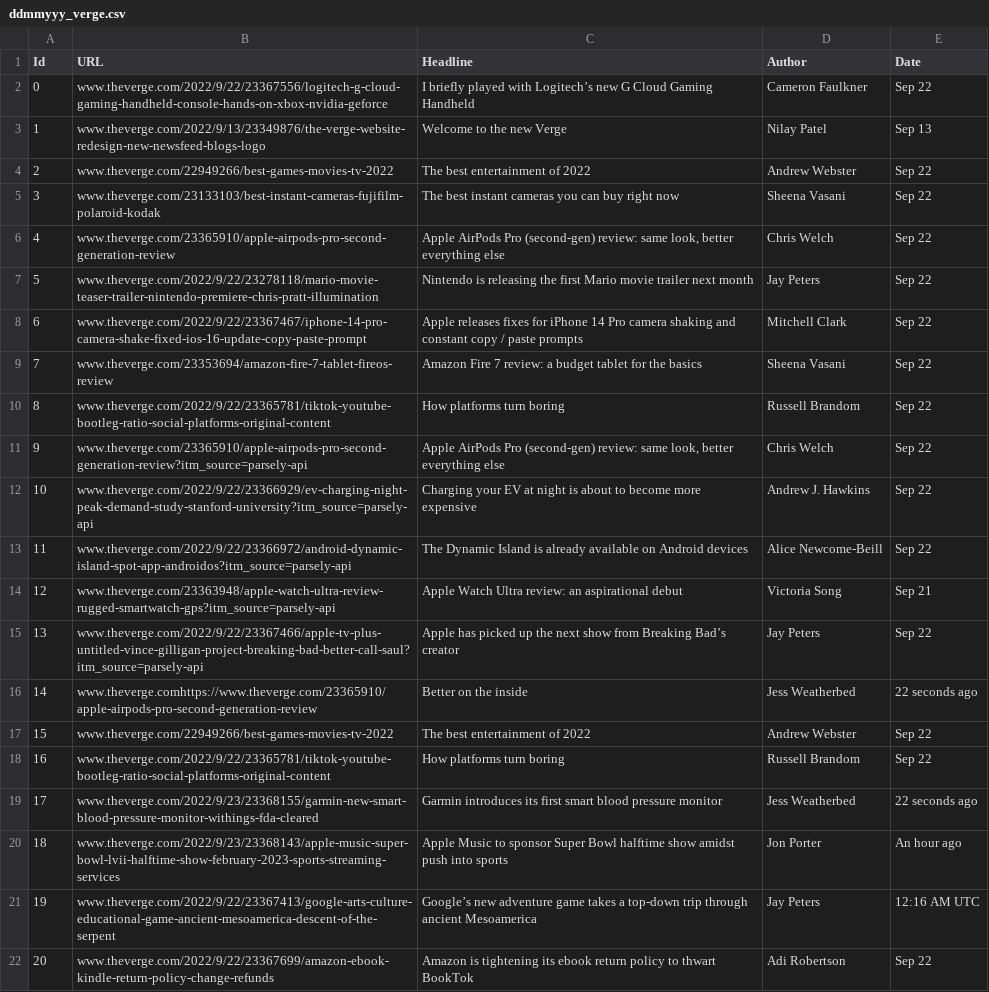
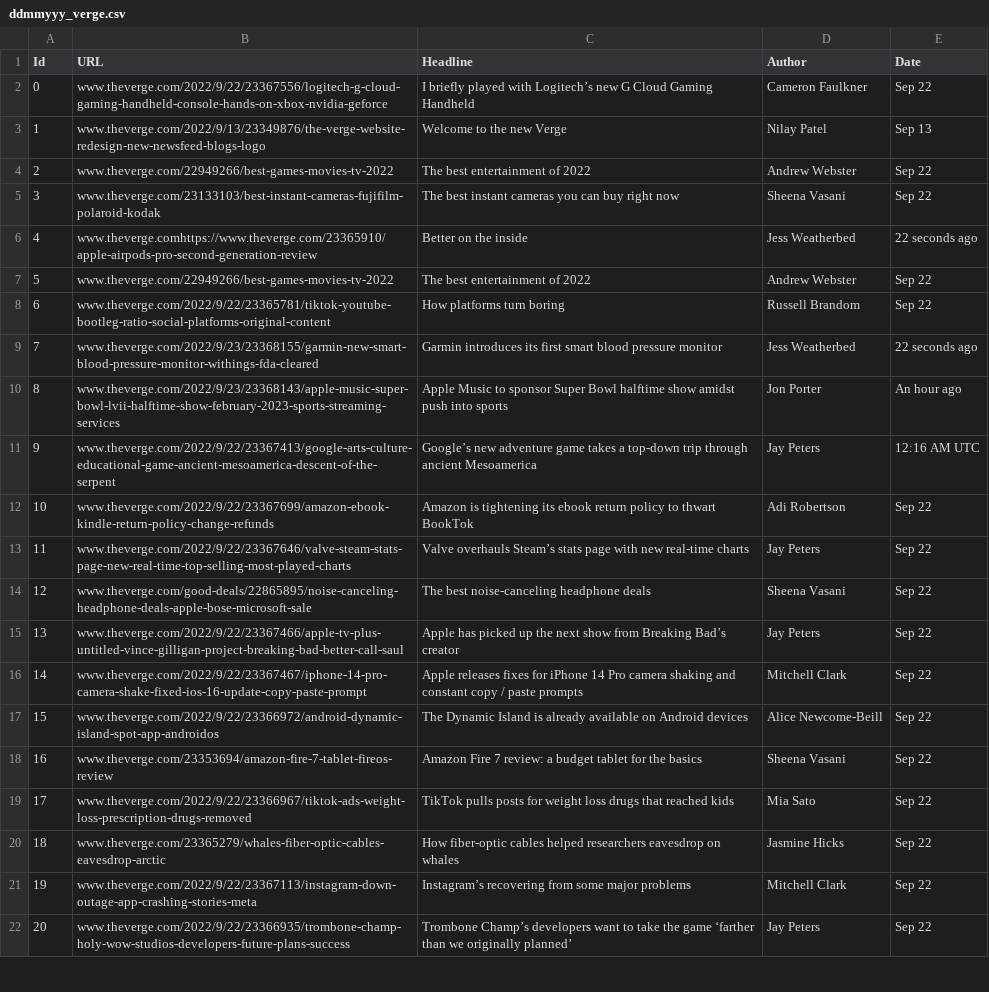
Before and after one commit to vinayp9399/Shack_Labs_WebScrappingProject, a CSV file: ddmmyyy_verge.csv, drawn as a sheet; only a part is shown; the shorter side is filled out with more unchanged rows; removed rows and columns are numbered as before the commit, all else as after; the diff names each change by its address in the sheet, - before the commit and + after, or states it on an @@ line.

```diff
--- a/ddmmyyy_verge.csv
+++ b/ddmmyyy_verge.csv
-row 6: 4 | www.theverge.com/23365910/apple-airpods-pro-second-generation-review | Apple AirPods Pro (second-gen) review: same look, better everything else | Chris Welch | Sep 22
-row 7: 5 | www.theverge.com/2022/9/22/23278118/mario-movie-teaser-trailer-nintendo-premiere-chris-pratt-illumination | Nintendo is releasing the first Mario movie trailer next month | Jay Peters | Sep 22
-row 8: 6 | www.theverge.com/2022/9/22/23367467/iphone-14-pro-camera-shake-fixed-ios-16-update-copy-paste-prompt | Apple releases fixes for iPhone 14 Pro camera shaking and constant copy / paste prompts | Mitchell Clark | Sep 22
-row 9: 7 | www.theverge.com/23353694/amazon-fire-7-tablet-fireos-review | Amazon Fire 7 review: a budget tablet for the basics | Sheena Vasani | Sep 22
-row 10: 8 | www.theverge.com/2022/9/22/23365781/tiktok-youtube-bootleg-ratio-social-platforms-original-content | How platforms turn boring | Russell Brandom | Sep 22
-row 11: 9 | www.theverge.com/23365910/apple-airpods-pro-second-generation-review?itm_source=parsely-api | Apple AirPods Pro (second-gen) review: same look, better everything else | Chris Welch | Sep 22
-row 12: 10 | www.theverge.com/2022/9/22/23366929/ev-charging-night-peak-demand-study-stanford-university?itm_source=parsely-api | Charging your EV at night is about to become more expensive | Andrew J. Hawkins | Sep 22
-row 13: 11 | www.theverge.com/2022/9/22/23366972/android-dynamic-island-spot-app-androidos?itm_source=parsely-api | The Dynamic Island is already available on Android devices | Alice Newcome-Beill | Sep 22
-row 14: 12 | www.theverge.com/23363948/apple-watch-ultra-review-rugged-smartwatch-gps?itm_source=parsely-api | Apple Watch Ultra review: an aspirational debut | Victoria Song | Sep 21
-row 15: 13 | www.theverge.com/2022/9/22/23367466/apple-tv-plus-untitled-vince-gilligan-project-breaking-bad-better-call-saul?itm_source=parsely-api | Apple has picked up the next show from Breaking Bad’s creator | Jay Peters | Sep 22
@@ column A (Id) renumbered from row 6 down @@
```
Also changed, not shown: 2 other files.
